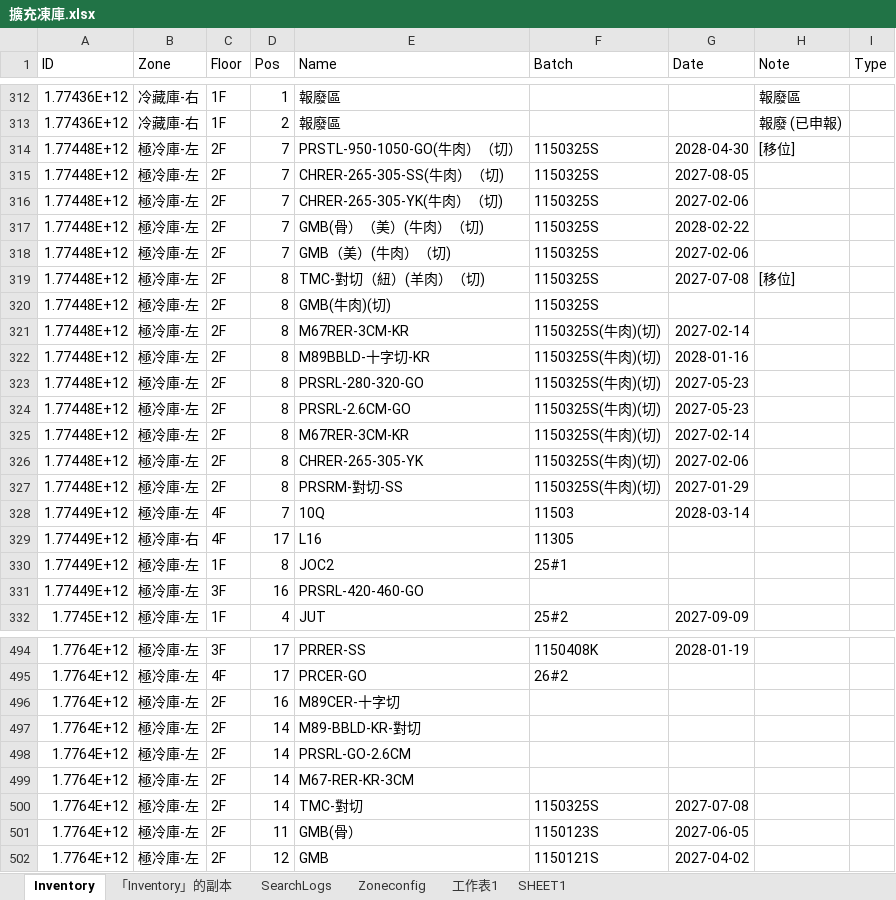
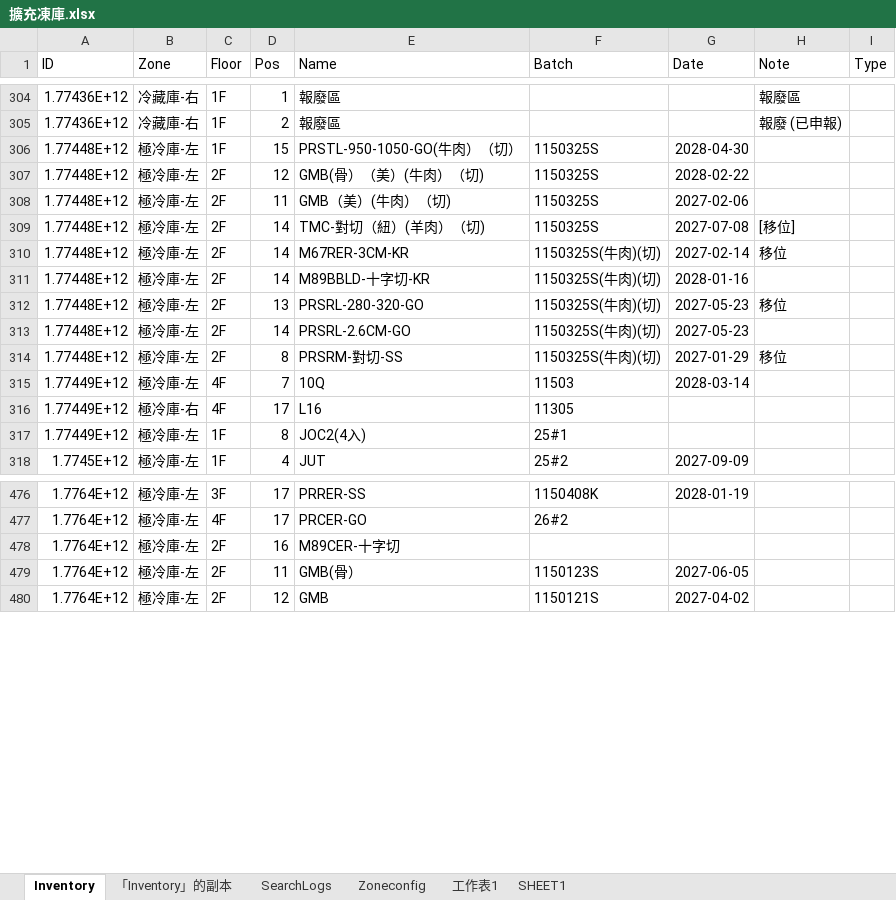
Before and after one commit to mingfonglpg-bit/-1-1, an Excel workbook: 擴充凍庫.xlsx, sheet Inventory, drawn as a sheet; only a part is shown, gaps mark what is left out; values as stored, in another font and other column widths than the file's, no borders; charts and pictures not drawn; removed rows and columns are numbered as before the commit, all else as after; the diff covers the shown part only; the diff names each change by its address in the sheet, - before the commit and + after, or states it on an @@ line.

```diff
--- a/擴充凍庫.xlsx (sheet Inventory)
+++ b/擴充凍庫.xlsx (sheet Inventory)
-C306 (Floor): 2F
+C306 (Floor): 1F
-D306 (Pos): 7
+D306 (Pos): 15
-H306 (Note): [移位]
+H306 (Note): (empty)
-row 315: 1.77448E+12 | 極冷庫-左 | 2F | 7 | CHRER-265-305-SS(牛肉）（切) | 1150325S | 2027-08-05
-row 316: 1.77448E+12 | 極冷庫-左 | 2F | 7 | CHRER-265-305-YK(牛肉）（切) | 1150325S | 2027-02-06
-D307 (Pos): 7
+D307 (Pos): 12
-D308 (Pos): 7
+D308 (Pos): 11
-D309 (Pos): 8
+D309 (Pos): 14
-row 320: 1.77448E+12 | 極冷庫-左 | 2F | 8 | GMB(牛肉)(切) | 1150325S
-D310:D311 (Pos): 8
+D310:D311 (Pos): 14
-H310 (Note): (empty)
+H310 (Note): 移位
-D312 (Pos): 8
+D312 (Pos): 13
-H312 (Note): (empty)
+H312 (Note): 移位
-D313 (Pos): 8
+D313 (Pos): 14
-row 325: 1.77448E+12 | 極冷庫-左 | 2F | 8 | M67RER-3CM-KR | 1150325S(牛肉)(切) | 2027-02-14
-row 326: 1.77448E+12 | 極冷庫-左 | 2F | 8 | CHRER-265-305-YK | 1150325S(牛肉)(切) | 2027-02-06
-H314 (Note): (empty)
+H314 (Note): 移位
-E317 (Name): JOC2
+E317 (Name): JOC2(4入)
-row 331: 1.77449E+12 | 極冷庫-左 | 3F | 16 | PRSRL-420-460-GO
-row 497: 1.7764E+12 | 極冷庫-左 | 2F | 14 | M89-BBLD-KR-對切
-row 498: 1.7764E+12 | 極冷庫-左 | 2F | 14 | PRSRL-GO-2.6CM
-row 499: 1.7764E+12 | 極冷庫-左 | 2F | 14 | M67-RER-KR-3CM
-row 500: 1.7764E+12 | 極冷庫-左 | 2F | 14 | TMC-對切 | 1150325S | 2027-07-08
```
Also changed, not shown: 22 added rows, 14 removed rows and 113 edited cells elsewhere in this sheet, sheet 「Inventory」的副本.
